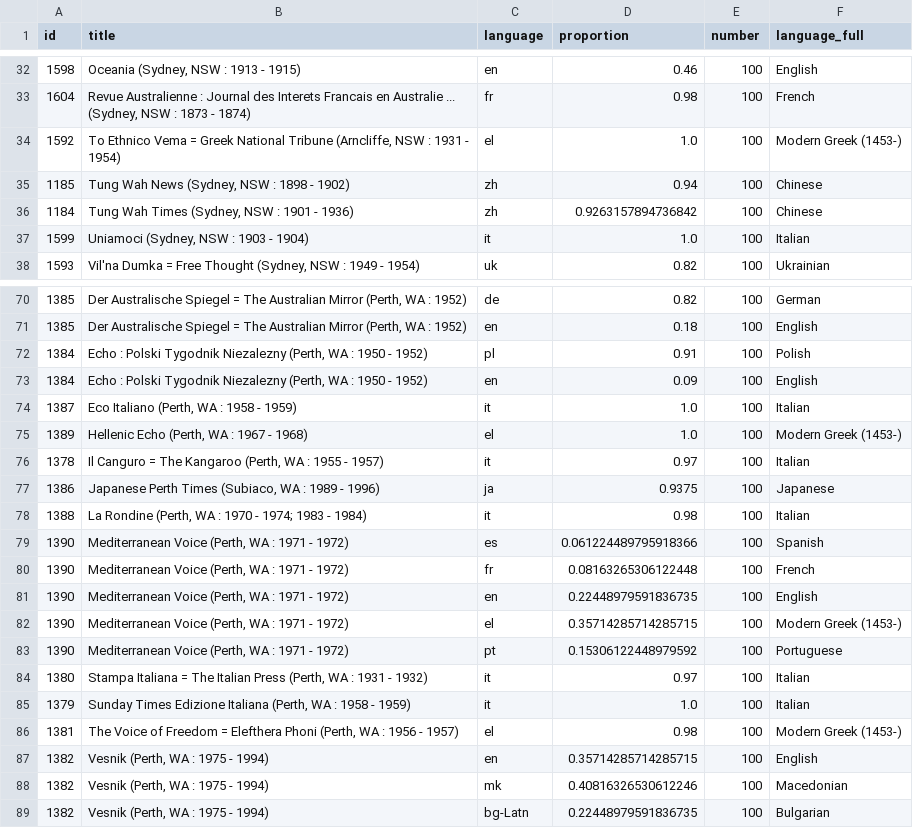
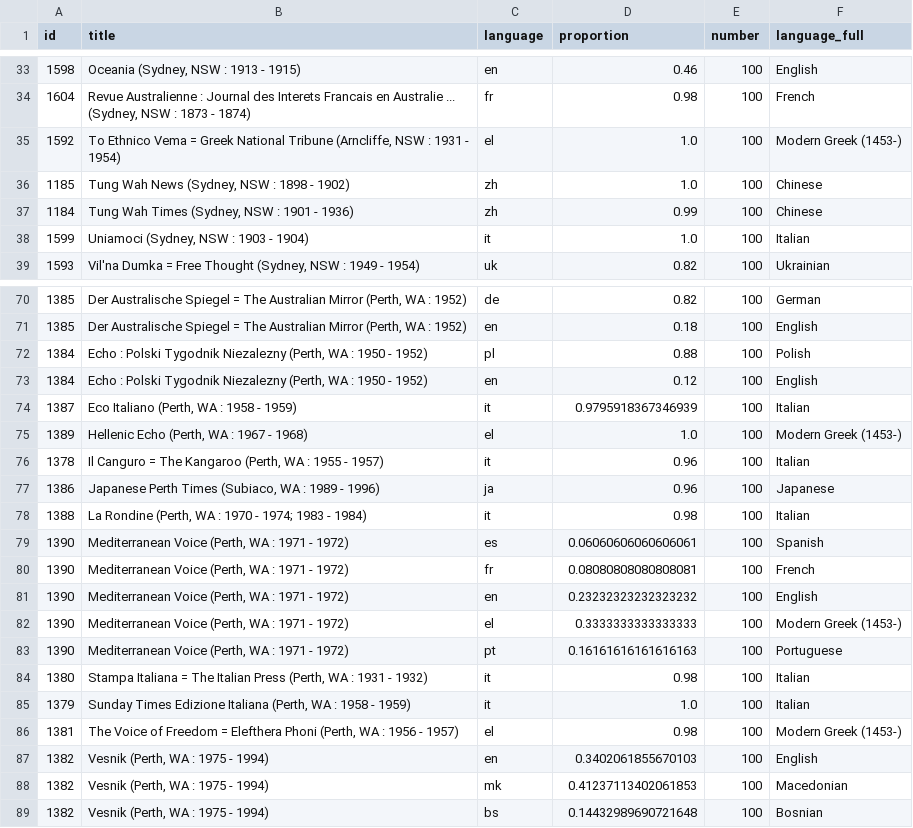
Before and after one commit to GLAM-Workbench/trove-newspapers-non-english, a CSV file: newspapers_non_english.csv, drawn as a sheet; only a part is shown, gaps mark what is left out; the diff covers the shown part only.

```diff
--- a/newspapers_non_english.csv
+++ b/newspapers_non_english.csv
@@ -34,4 +35,4 @@ id,title,language,proportion,number,language_full
 1592,"To Ethnico Vema = Greek National Tribune (Arncliffe, NSW : 1931 - 1954)",el,1.0,100,Modern Greek (1453-)
-1185,"Tung Wah News (Sydney, NSW : 1898 - 1902)",zh,0.94,100,Chinese
-1184,"Tung Wah Times (Sydney, NSW : 1901 - 1936)",zh,0.9263157894736842,100,Chinese
+1185,"Tung Wah News (Sydney, NSW : 1898 - 1902)",zh,1.0,100,Chinese
+1184,"Tung Wah Times (Sydney, NSW : 1901 - 1936)",zh,0.99,100,Chinese
 1599,"Uniamoci (Sydney, NSW : 1903 - 1904)",it,1.0,100,Italian
@@ -71,19 +71,19 @@ id,title,language,proportion,number,language_full
 1385,"Der Australische Spiegel = The Australian Mirror (Perth, WA : 1952)",en,0.18,100,English
-1384,"Echo : Polski Tygodnik Niezalezny (Perth, WA : 1950 - 1952)",pl,0.91,100,Polish
-1384,"Echo : Polski Tygodnik Niezalezny (Perth, WA : 1950 - 1952)",en,0.09,100,English
-1387,"Eco Italiano (Perth, WA : 1958 - 1959)",it,1.0,100,Italian
+1384,"Echo : Polski Tygodnik Niezalezny (Perth, WA : 1950 - 1952)",pl,0.88,100,Polish
+1384,"Echo : Polski Tygodnik Niezalezny (Perth, WA : 1950 - 1952)",en,0.12,100,English
+1387,"Eco Italiano (Perth, WA : 1958 - 1959)",it,0.9795918367346939,100,Italian
 1389,"Hellenic Echo (Perth, WA : 1967 - 1968)",el,1.0,100,Modern Greek (1453-)
-1378,"Il Canguro = The Kangaroo (Perth, WA : 1955 - 1957)",it,0.97,100,Italian
-1386,"Japanese Perth Times (Subiaco, WA : 1989 - 1996)",ja,0.9375,100,Japanese
+1378,"Il Canguro = The Kangaroo (Perth, WA : 1955 - 1957)",it,0.96,100,Italian
+1386,"Japanese Perth Times (Subiaco, WA : 1989 - 1996)",ja,0.96,100,Japanese
 1388,"La Rondine (Perth, WA : 1970 - 1974; 1983 - 1984)",it,0.98,100,Italian
-1390,"Mediterranean Voice (Perth, WA : 1971 - 1972)",es,0.061224489795918366,100,Spanish
-1390,"Mediterranean Voice (Perth, WA : 1971 - 1972)",fr,0.08163265306122448,100,French
-1390,"Mediterranean Voice (Perth, WA : 1971 - 1972)",en,0.22448979591836735,100,English
-1390,"Mediterranean Voice (Perth, WA : 1971 - 1972)",el,0.35714285714285715,100,Modern Greek (1453-)
-1390,"Mediterranean Voice (Perth, WA : 1971 - 1972)",pt,0.15306122448979592,100,Portuguese
-1380,"Stampa Italiana = The Italian Press (Perth, WA : 1931 - 1932)",it,0.97,100,Italian
+1390,"Mediterranean Voice (Perth, WA : 1971 - 1972)",es,0.06060606060606061,100,Spanish
+1390,"Mediterranean Voice (Perth, WA : 1971 - 1972)",fr,0.08080808080808081,100,French
+1390,"Mediterranean Voice (Perth, WA : 1971 - 1972)",en,0.23232323232323232,100,English
+1390,"Mediterranean Voice (Perth, WA : 1971 - 1972)",el,0.3333333333333333,100,Modern Greek (1453-)
+1390,"Mediterranean Voice (Perth, WA : 1971 - 1972)",pt,0.16161616161616163,100,Portuguese
+1380,"Stampa Italiana = The Italian Press (Perth, WA : 1931 - 1932)",it,0.98,100,Italian
 1379,"Sunday Times Edizione Italiana (Perth, WA : 1958 - 1959)",it,1.0,100,Italian
 1381,"The Voice of Freedom = Elefthera Phoni (Perth, WA : 1956 - 1957)",el,0.98,100,Modern Greek (1453-)
-1382,"Vesnik (Perth, WA : 1975 - 1994)",en,0.35714285714285715,100,English
-1382,"Vesnik (Perth, WA : 1975 - 1994)",mk,0.40816326530612246,100,Macedonian
-1382,"Vesnik (Perth, WA : 1975 - 1994)",bg-Latn,0.22448979591836735,100,Bulgarian
+1382,"Vesnik (Perth, WA : 1975 - 1994)",en,0.3402061855670103,100,English
+1382,"Vesnik (Perth, WA : 1975 - 1994)",mk,0.41237113402061853,100,Macedonian
+1382,"Vesnik (Perth, WA : 1975 - 1994)",bs,0.14432989690721648,100,Bosnian
```
Also changed, not shown: 4 added rows, 4 removed rows and 45 edited cells elsewhere in this file, 3 other files.
